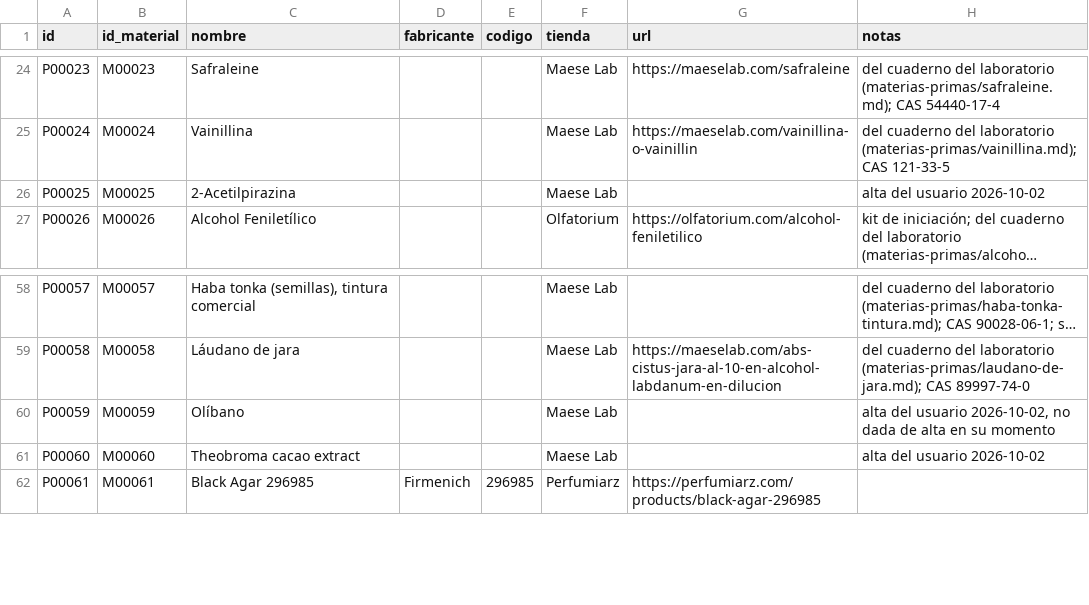
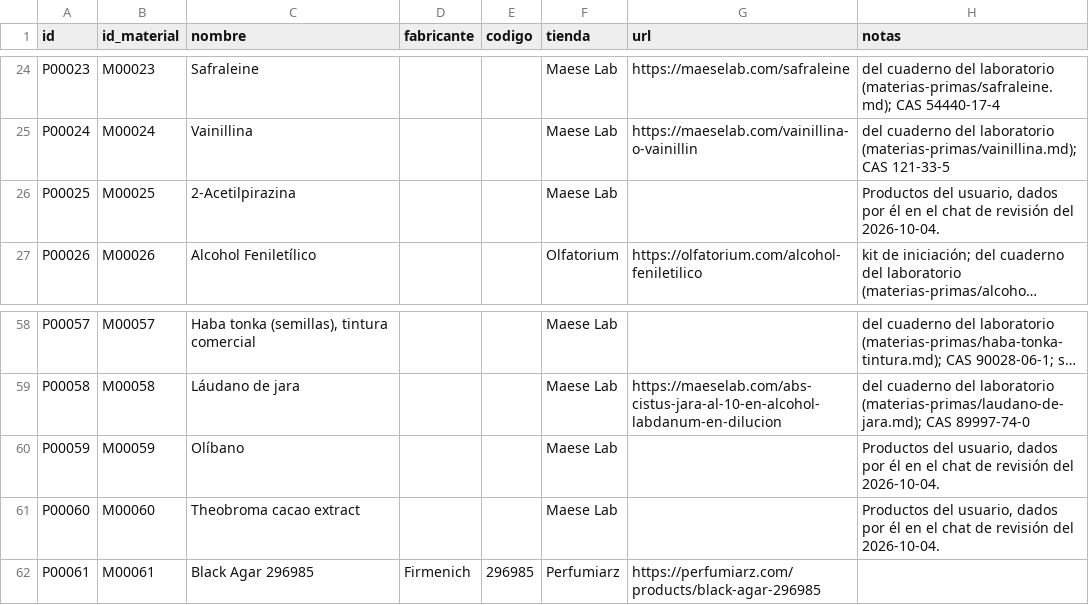
Before and after one commit to smortenax/perfumeria-app, a CSV file: datos/v2/productos.csv, drawn as a sheet; only a part is shown, gaps mark what is left out; long unchanged cells end in …; the diff names each change by its address in the sheet, - before the commit and + after, or states it on an @@ line.

```diff
--- a/datos/v2/productos.csv
+++ b/datos/v2/productos.csv
-H26 (notas): alta del usuario 2026-10-02
+H26 (notas): Productos del usuario, dados por él en el chat de revisión del 2026-10-04.
-H60 (notas): alta del usuario 2026-10-02, no dada de alta en su momento
+H60 (notas): Productos del usuario, dados por él en el chat de revisión del 2026-10-04.
-H61 (notas): alta del usuario 2026-10-02
+H61 (notas): Productos del usuario, dados por él en el chat de revisión del 2026-10-04.
```
Also changed, not shown: datos/v2/grupo-miembros.csv, datos/v2/grupos.csv, 22 other files.
